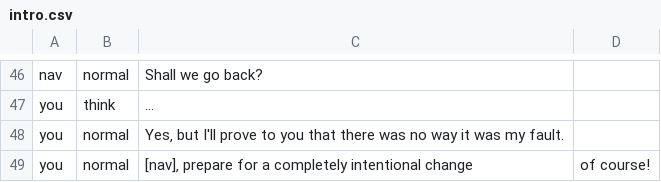
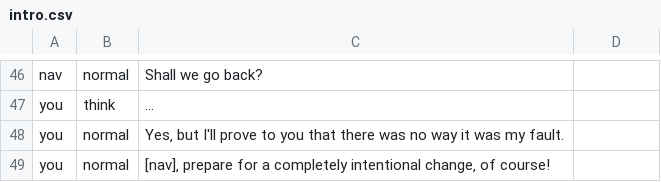
Before and after one commit to Lochi-dot-JPEG/crux, a CSV file: dialogue/intro.csv, drawn as a sheet; only a part is shown, gaps mark what is left out.

Commit message:
cannon intro message

```diff
--- a/dialogue/intro.csv
+++ b/dialogue/intro.csv
@@ -48,2 +48,2 @@ you,think,...
 you,normal,Yes‚ but I'll prove to you that there was no way it was my fault.
-you,normal,[nav]‚ prepare for a completely intentional change, of course!
+you,normal,[nav]‚ prepare for a completely intentional change‚ of course!
```
Also changed, not shown: dialogue/medic-intro.csv, dialogue/nav-intro.csv, 2 other files.
